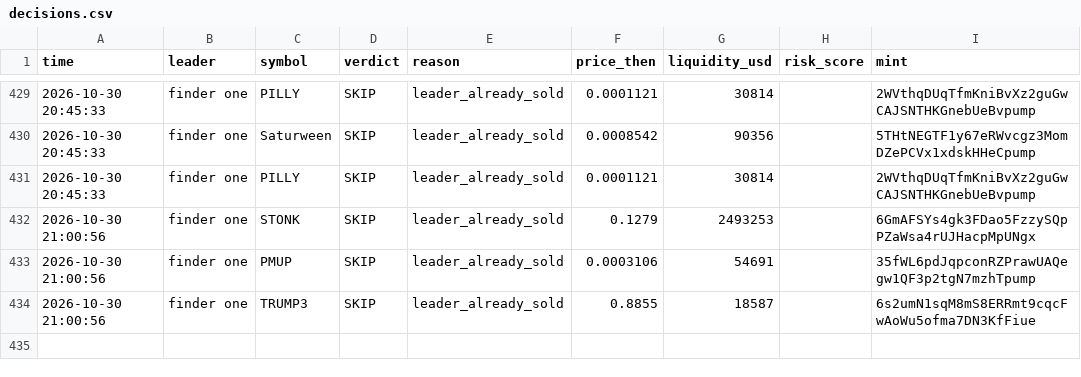
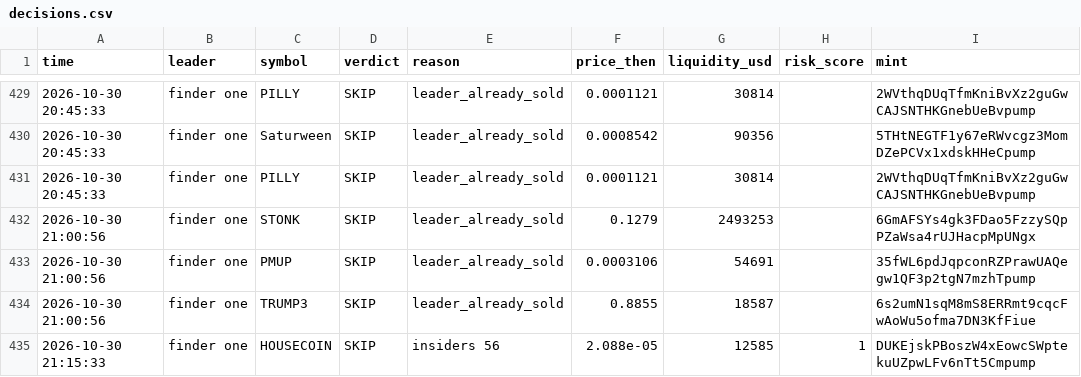
Before and after one commit to Just-in-ii/paper-desk, a CSV file: decisions.csv, drawn as a sheet; only a part is shown, gaps mark what is left out; the diff names each change by its address in the sheet, - before the commit and + after, or states it on an @@ line.

```diff
--- a/decisions.csv
+++ b/decisions.csv
+row 435: 2026-10-30 21:15:33 | finder one | HOUSECOIN | SKIP | insiders 56 | 2.088e-05 | 12585 | 1 | DUKEjskPBoszW4xEowcSWptekuUZpwLFv6nTt5Cmpump
```
Also changed, not shown: 2 other files.
